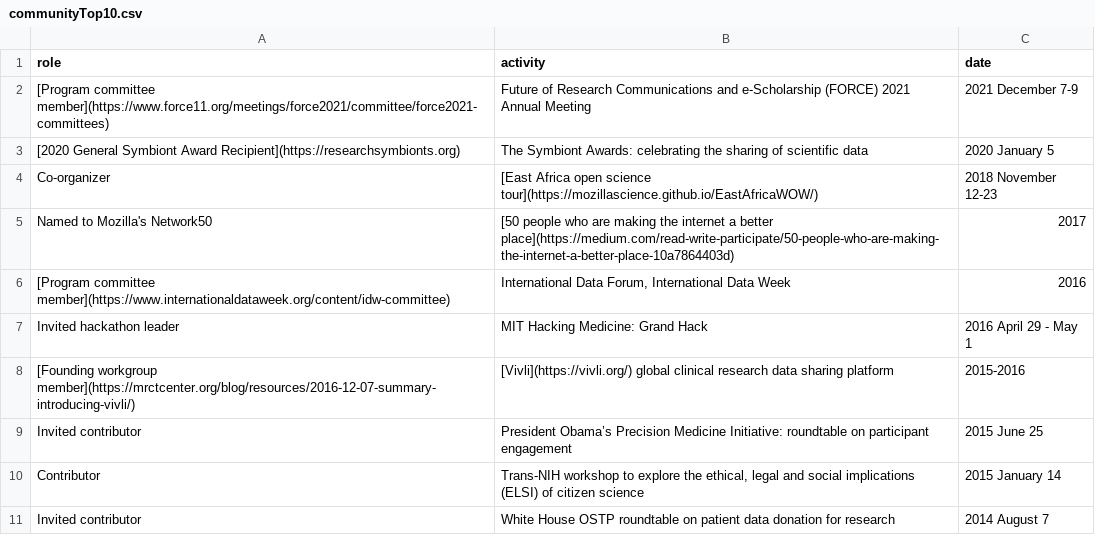
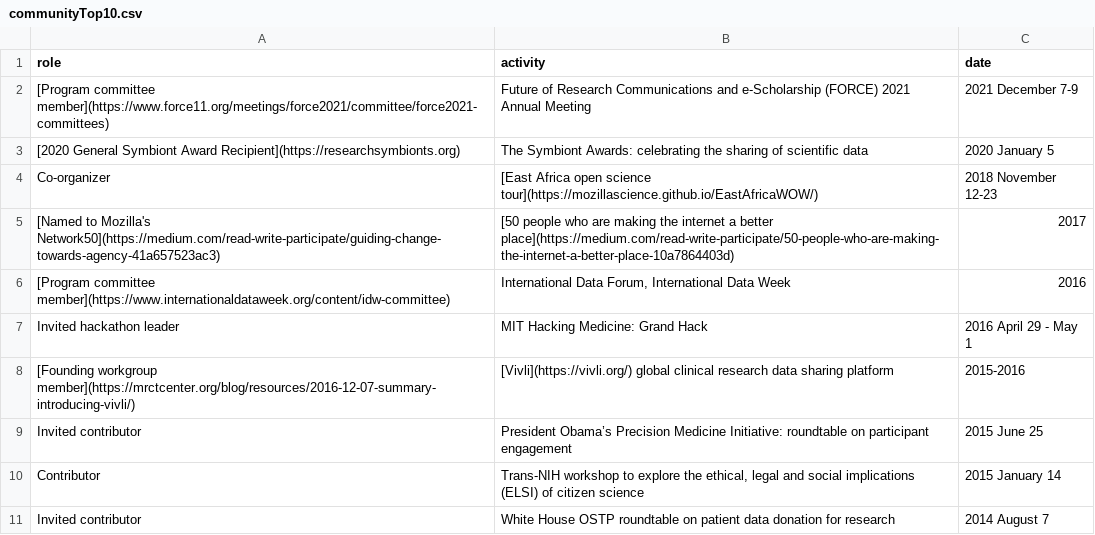
Before and after one commit to brian-bot/brian-bot.github.io, a CSV file: _data/communityTop10.csv, drawn as a sheet.

Commit message:
update Moz50 with another link

```diff
--- a/_data/communityTop10.csv
+++ b/_data/communityTop10.csv
@@ -4,3 +4,3 @@ role,activity,date
 "Co-organizer","[East Africa open science tour](https://mozillascience.github.io/EastAfricaWOW/)","2018 November 12-23"
-"Named to Mozilla's Network50","[50 people who are making the internet a better place](https://medium.com/read-write-participate/50-people-who-are-making-the-internet-a-better-place-10a7864403d)","2017"
+"[Named to Mozilla's Network50](https://medium.com/read-write-participate/guiding-change-towards-agency-41a657523ac3)","[50 people who are making the internet a better place](https://medium.com/read-write-participate/50-people-who-are-making-the-internet-a-better-place-10a7864403d)","2017"
 "[Program committee member](https://www.internationaldataweek.org/content/idw-committee)","International Data Forum, International Data Week","2016"
```
